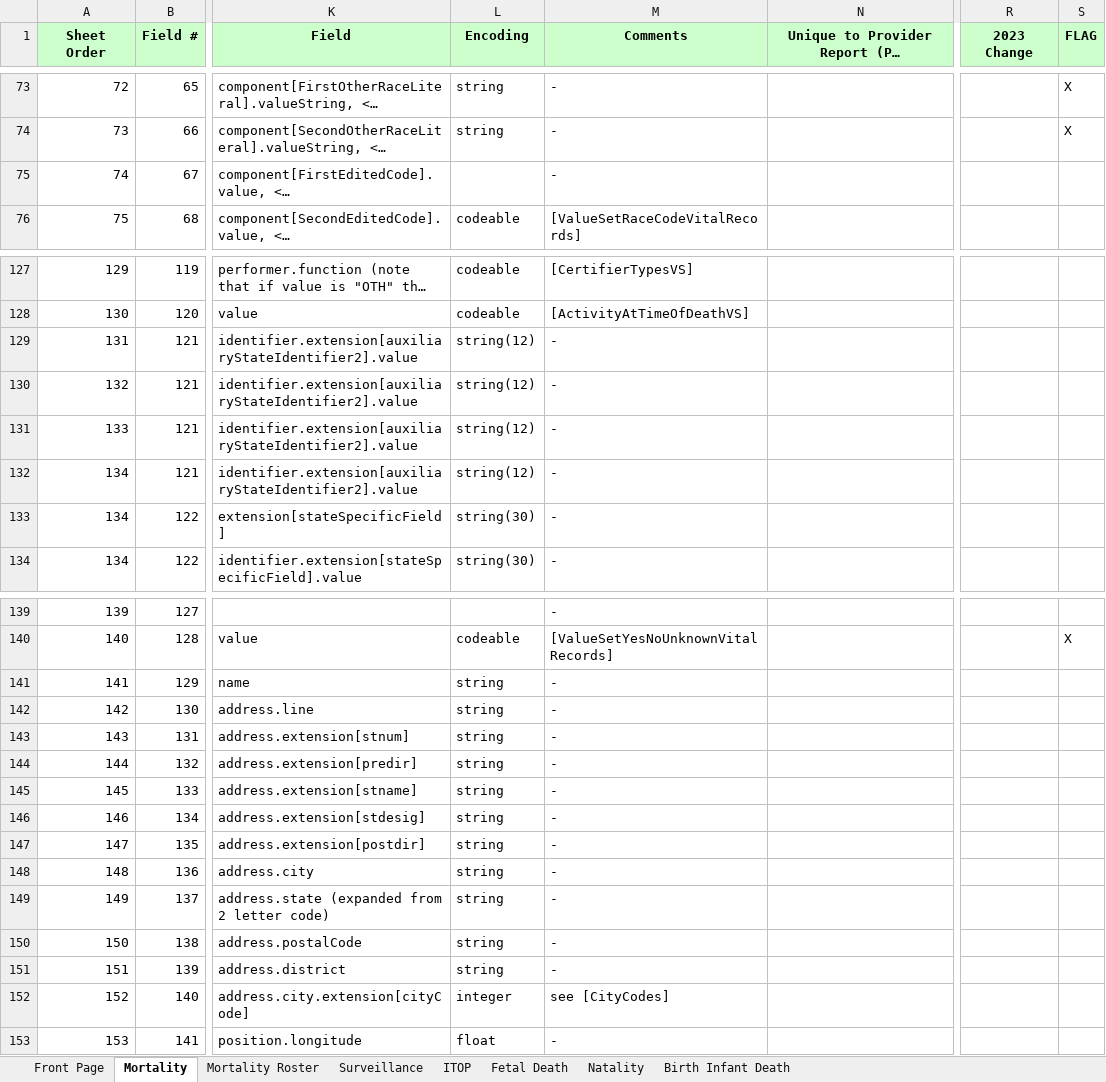
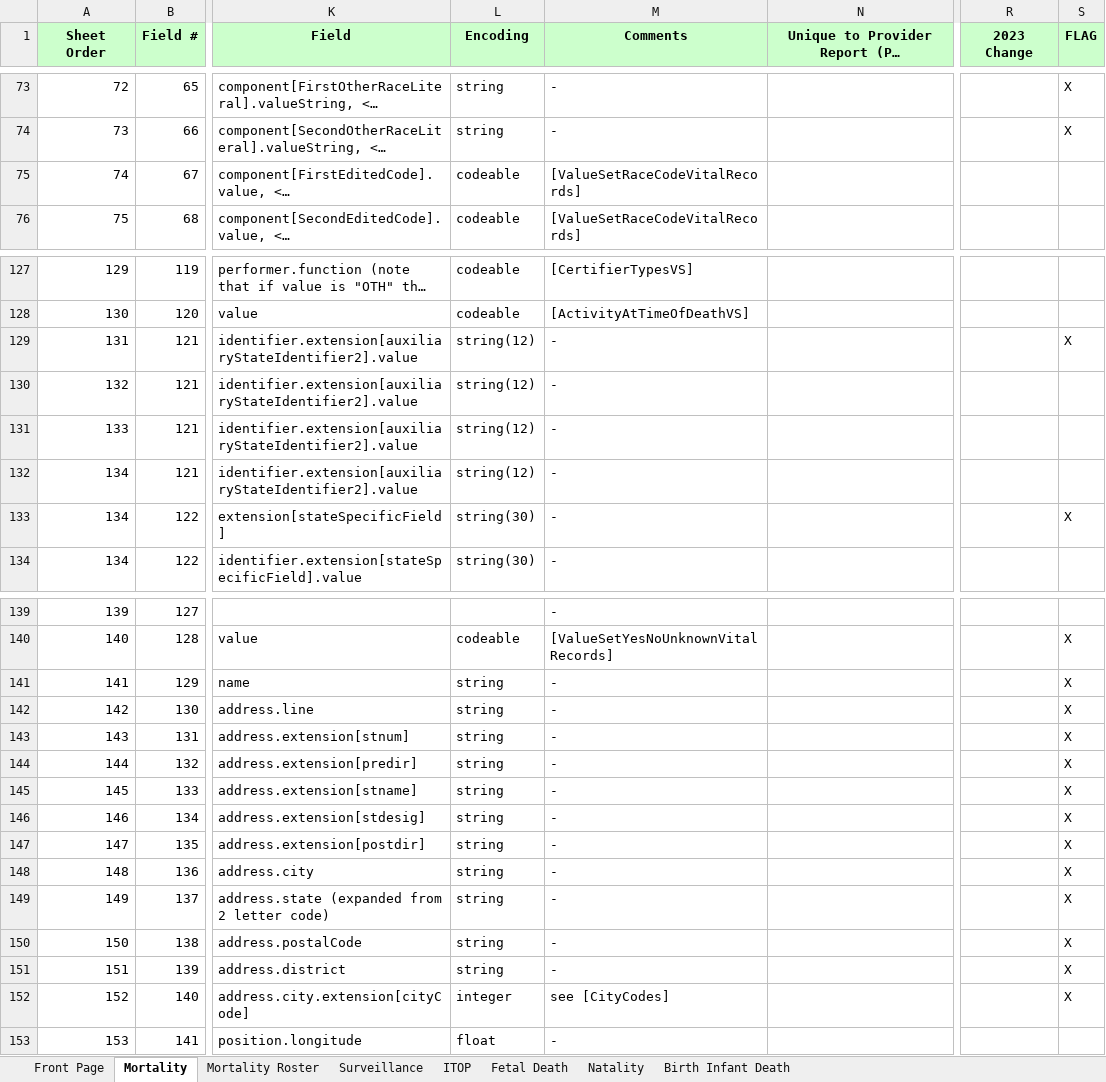
Before and after one commit to HL7/fhir-bfdr, an Excel workbook: input/images/IJE_File_Layouts_and_FHIR_Mapping_24-06-21.xlsx, sheet Mortality, drawn as a sheet; only a part is shown, gaps mark what is left out; long unchanged cells end in …; values as stored, in another font and other column widths than the file's, no borders; the diff covers the shown part only; the diff names each change by its address in the sheet, - before the commit and + after, or states it on an @@ line.

```diff
--- a/input/images/IJE_File_Layouts_and_FHIR_Mapping_24-06-21.xlsx (sheet Mortality)
+++ b/input/images/IJE_File_Layouts_and_FHIR_Mapping_24-06-21.xlsx (sheet Mortality)
-L75 (Encoding): (empty)
+L75 (Encoding): codeable
-M75 (Comments): -
+M75 (Comments): [ValueSetRaceCodeVitalRecords]
-S129 (FLAG): (empty)
+S129 (FLAG): X
-S133 (FLAG): (empty)
+S133 (FLAG): X
-S141:S152 (FLAG): (empty)
+S141:S152 (FLAG): X
```
Also changed, not shown: 2 edited cells elsewhere in this sheet, sheet Natality, sheet Fetal Death, 4 other files.
